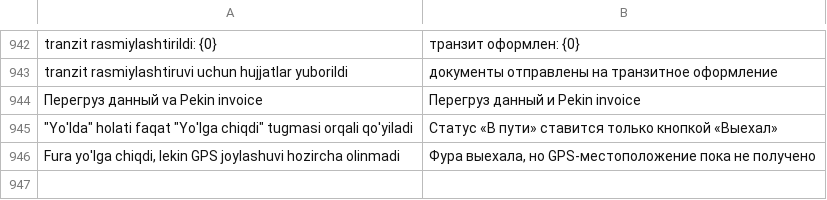
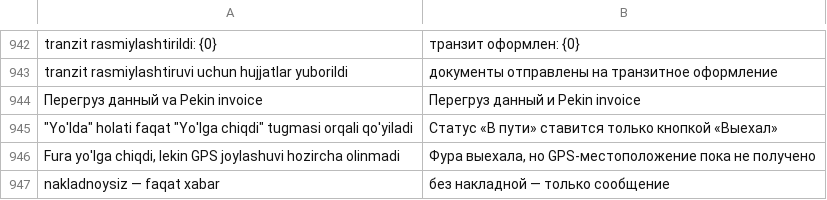
Before and after one commit to dividendgroupllc/logistika, a CSV file: logistika/translations/ru.csv, drawn as a sheet; only a part is shown, gaps mark what is left out; the diff names each change by its address in the sheet, - before the commit and + after, or states it on an @@ line.

Commit message:
Zavoddan chiqdi: nakladnoysiz ham xabar (faqat matn); LD bosqichli jarayon

```diff
--- a/logistika/translations/ru.csv
+++ b/logistika/translations/ru.csv
+row 947: nakladnoysiz — faqat xabar | без накладной — только сообщение
```
Also changed, not shown: logistika/translations/zh.csv, 4 other files.
